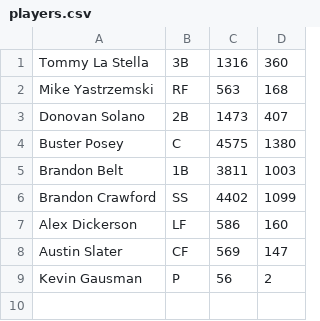
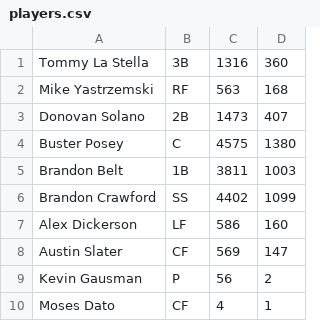
Before and after one commit to GoYommie/Baseball_Team_Manager, a CSV file: players.csv, drawn as a sheet; the diff names each change by its address in the sheet, - before the commit and + after, or states it on an @@ line.

Commit message:
S1 Add player
Adds new player data successfully

```diff
--- a/players.csv
+++ b/players.csv
+row 10: Moses Dato | CF | 4 | 1
```
Also changed, not shown: 1 other file.
